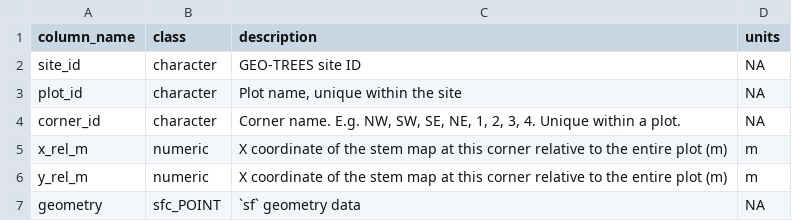
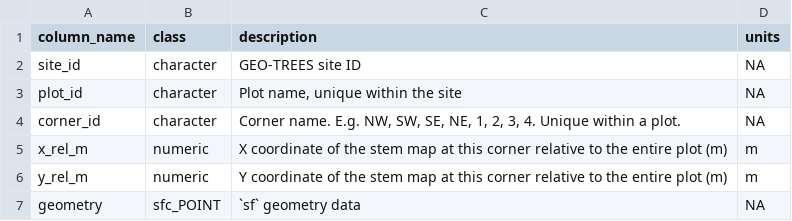
Before and after one commit to GEO-TREES/INV_processing, a CSV file: templates/pt_cols.csv, drawn as a sheet.

```diff
--- a/templates/pt_cols.csv
+++ b/templates/pt_cols.csv
@@ -5,3 +5,3 @@ corner_id,character,"Corner name. E.g. NW, SW, SE, NE, 1, 2, 3, 4. Unique within
 x_rel_m,numeric,X coordinate of the stem map at this corner relative to the entire plot (m),m
-y_rel_m,numeric,X coordinate of the stem map at this corner relative to the entire plot (m),m
+y_rel_m,numeric,Y coordinate of the stem map at this corner relative to the entire plot (m),m
 geometry,sfc_POINT,`sf` geometry data,NA
```
Also changed, not shown: templates/census_cols.csv, 27 other files.
